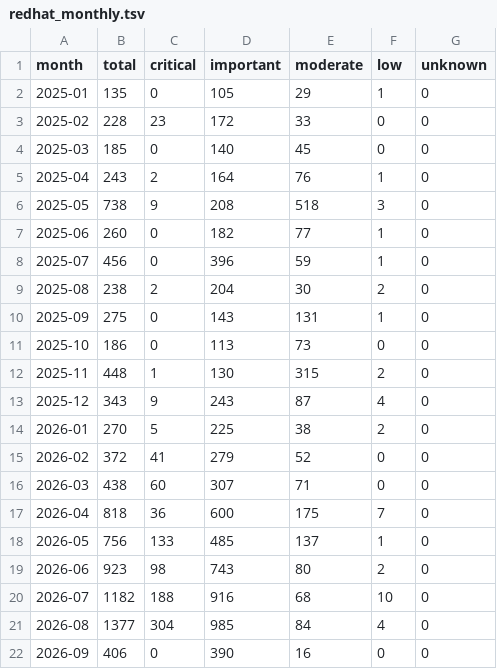
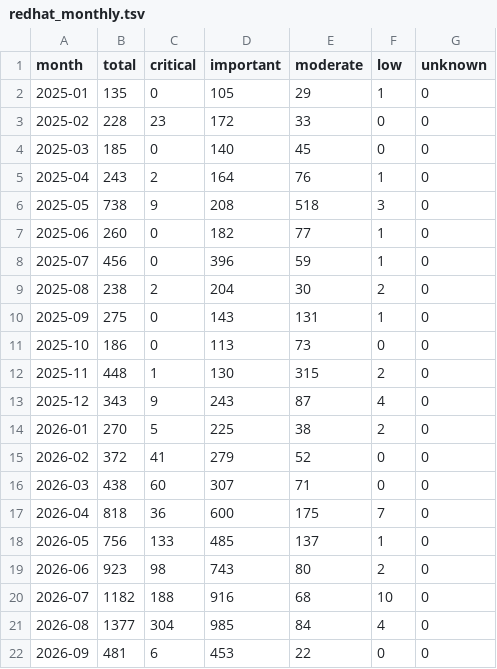
Before and after one commit to avanpub/security-bug-fix-tracker, a TSV file: data/redhat_monthly.tsv, drawn as a sheet.

```diff
--- a/data/redhat_monthly.tsv
+++ b/data/redhat_monthly.tsv
@@ -21,2 +21,2 @@ month	total	critical	important	moderate	low	unknown
 2026-08	1377	304	985	84	4	0
-2026-09	406	0	390	16	0	0
+2026-09	481	6	453	22	0	0
```
Also changed, not shown: data/ghsa_monthly.tsv, data/msrc_monthly.tsv, 10 other files.
